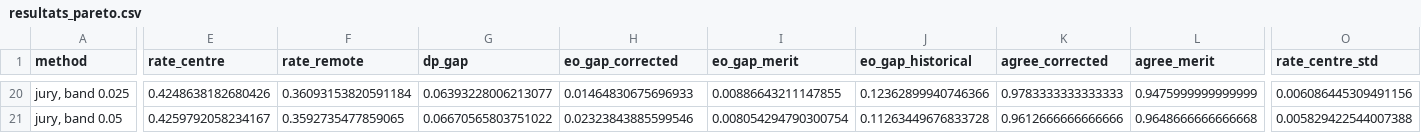
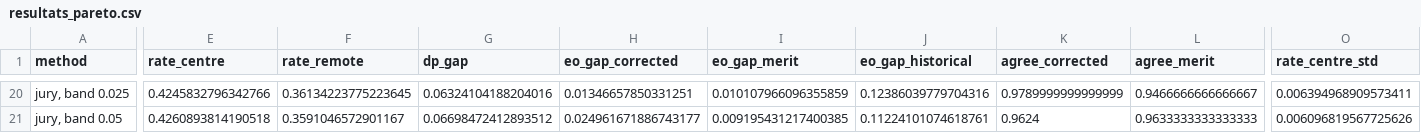
Before and after one commit to AdamOusmer/CodeML-2026-Ivado, a CSV file: resultats_pareto.csv, drawn as a sheet; only a part is shown, gaps mark what is left out; the diff covers the shown part only; the diff names each change by its address in the sheet, - before the commit and + after, or states it on an @@ line.

```diff
--- a/resultats_pareto.csv
+++ b/resultats_pareto.csv
-E20 (rate_centre): 0.4248638182680426
+E20 (rate_centre): 0.4245832796342766
-F20 (rate_remote): 0.36093153820591184
+F20 (rate_remote): 0.36134223775223645
-G20 (dp_gap): 0.06393228006213077
+G20 (dp_gap): 0.06324104188204016
-H20 (eo_gap_corrected): 0.01464830675696933
+H20 (eo_gap_corrected): 0.01346657850331251
-I20 (eo_gap_merit): 0.00886643211147855
+I20 (eo_gap_merit): 0.010107966096355859
-J20 (eo_gap_historical): 0.12362899940746366
+J20 (eo_gap_historical): 0.12386039779704316
-K20 (agree_corrected): 0.9783333333333333
+K20 (agree_corrected): 0.9789999999999999
-L20 (agree_merit): 0.9475999999999999
+L20 (agree_merit): 0.9466666666666667
-O20 (rate_centre_std): 0.006086445309491156
+O20 (rate_centre_std): 0.006394968909573411
-E21 (rate_centre): 0.4259792058234167
+E21 (rate_centre): 0.4260893814190518
-F21 (rate_remote): 0.3592735477859065
+F21 (rate_remote): 0.3591046572901167
-G21 (dp_gap): 0.06670565803751022
+G21 (dp_gap): 0.06698472412893512
-H21 (eo_gap_corrected): 0.02323843885599546
+H21 (eo_gap_corrected): 0.024961671886743177
-I21 (eo_gap_merit): 0.008054294790300754
+I21 (eo_gap_merit): 0.009195431217400385
-J21 (eo_gap_historical): 0.11263449676833728
+J21 (eo_gap_historical): 0.11224101074618761
-K21 (agree_corrected): 0.9612666666666666
+K21 (agree_corrected): 0.9624
-L21 (agree_merit): 0.9648666666666668
+L21 (agree_merit): 0.9633333333333333
-O21 (rate_centre_std): 0.005829422544007388
+O21 (rate_centre_std): 0.006096819567725626
```
Also changed, not shown: 1 added row, 1 removed row and 71 edited cells elsewhere in this file, predictions.csv, 4 other files.
